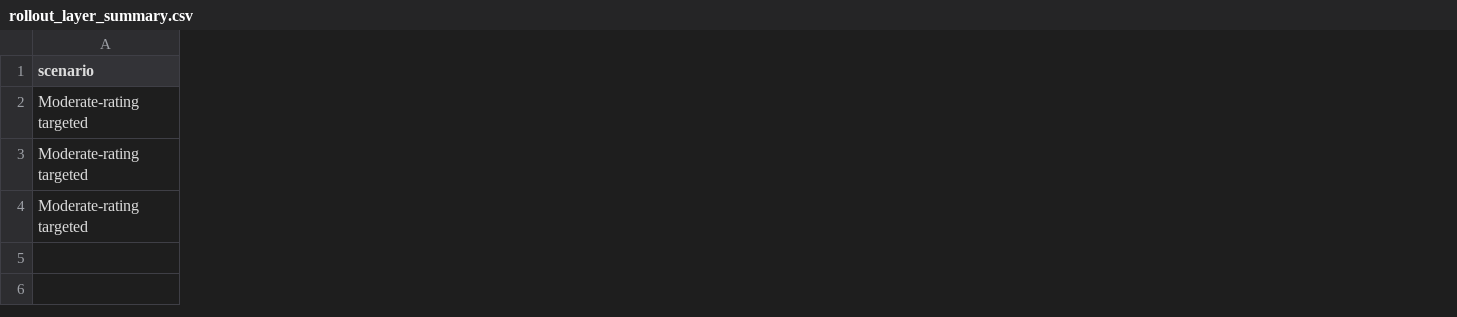
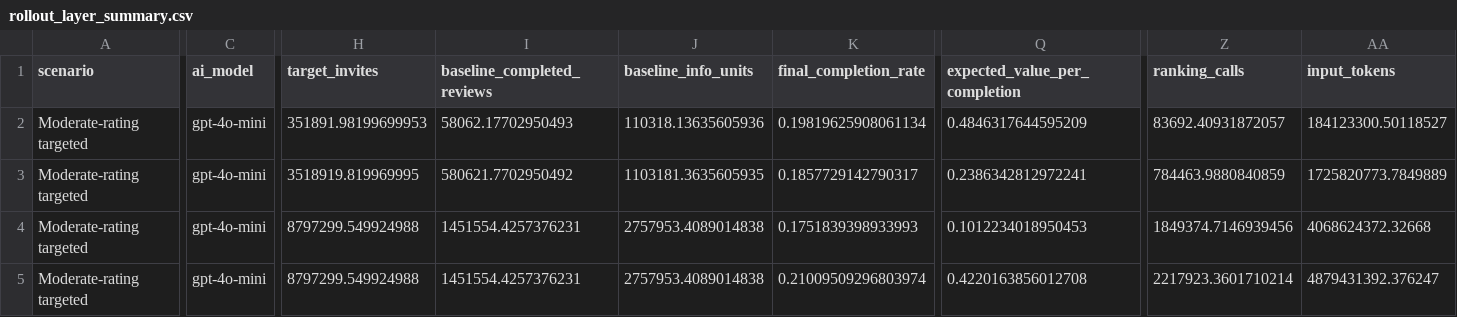
Before and after one commit to Allon-Zhu/Stampedia, a CSV file: review_sweepstakes_outputs/rollout_layer_summary.csv, drawn as a sheet; only a part is shown, gaps mark what is left out; addresses are those after the commit; rows hold the shown columns only; the diff covers the shown part only; the diff names each change by its address in the sheet, - before the commit and + after, or states it on an @@ line.

```diff
--- a/review_sweepstakes_outputs/rollout_layer_summary.csv
+++ b/review_sweepstakes_outputs/rollout_layer_summary.csv
+column C (ai_model), rows 2-3: gpt-4o-mini | gpt-4o-mini; row 5: gpt-4o-mini
+column H (target_invites), rows 2-3: 351891.98199699953 | 3518919.819969995; row 5: 8797299.549924988
+column I (baseline_completed_reviews), rows 2-3: 58062.17702950493 | 580621.7702950492; row 5: 1451554.4257376231
+column J (baseline_info_units), rows 2-3: 110318.13635605936 | 1103181.3635605935; row 5: 2757953.4089014838
+column K (final_completion_rate), rows 2-3: 0.19819625908061134 | 0.1857729142790317; row 5: 0.21009509296803974
+column Q (expected_value_per_completion), rows 2-3: 0.4846317644595209 | 0.2386342812972241; row 5: 0.4220163856012708
+column Z (ranking_calls), rows 2-3: 83692.40931872057 | 784463.9880840859; row 5: 2217923.3601710214
+column AA (input_tokens), rows 2-3: 184123300.50118527 | 1725820773.7849889; row 5: 4879431392.376247
+row 4: Moderate-rating targeted | gpt-4o-mini | 8797299.549924988 | 1451554.4257376231 | 2757953.4089014838 | 0.1751839398933993 | 0.1012234018950453 | 1849374.7146939456 | 4068624372.32668
```
Also changed, not shown: 11 added columns and 5 edited cells elsewhere in this file, review_sweepstakes_outputs/base_optima.csv, review_sweepstakes_outputs/financial_assumptions.csv, 23 other files.
